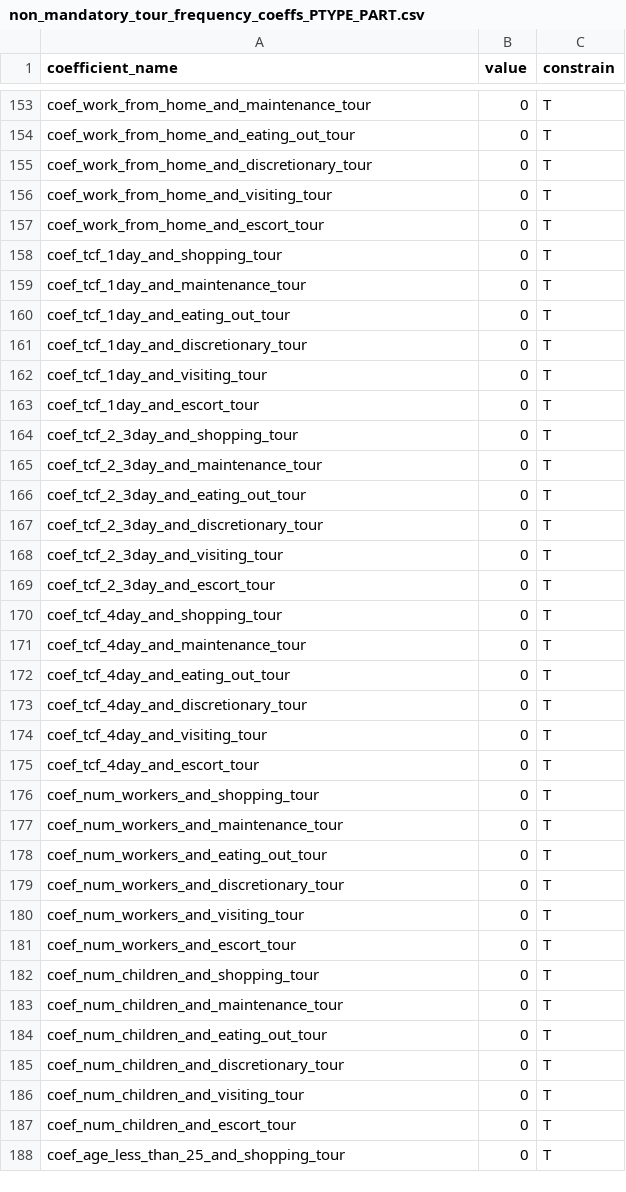
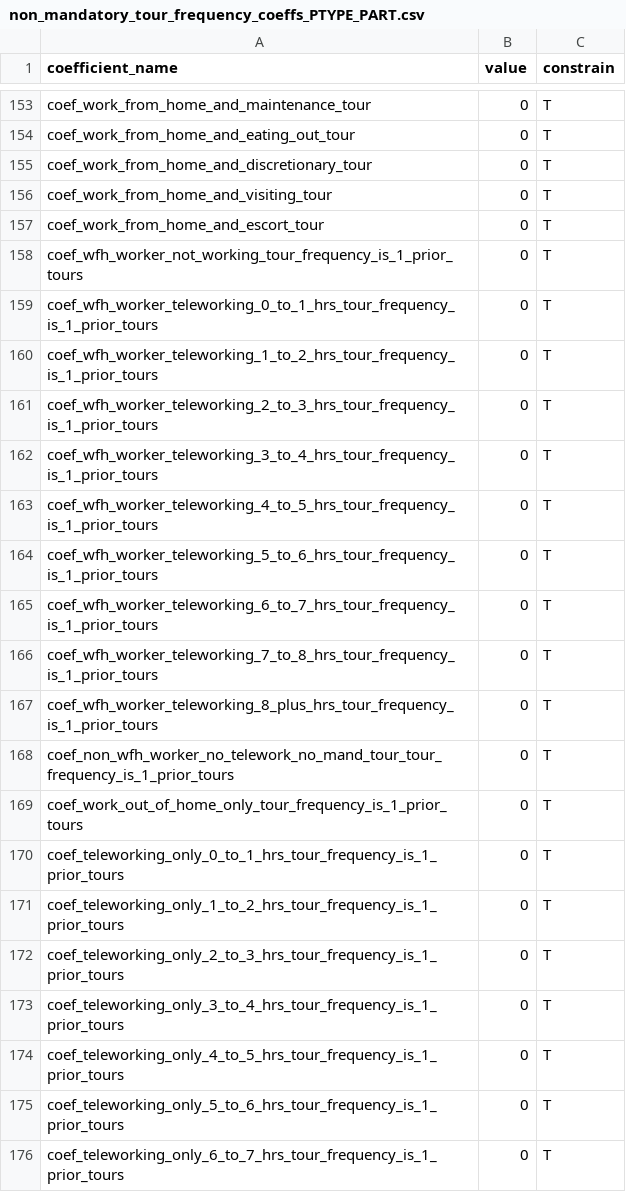
Before and after one commit to psrc/psrc_activitysim, a CSV file: configs_dev/non_mandatory_tour_frequency_coeffs_PTYPE_PART.csv, drawn as a sheet; only a part is shown, gaps mark what is left out; the shorter side is filled out with more unchanged rows; the diff covers the shown part only.

```diff
--- a/configs_dev/non_mandatory_tour_frequency_coeffs_PTYPE_PART.csv
+++ b/configs_dev/non_mandatory_tour_frequency_coeffs_PTYPE_PART.csv
@@ -157 +157,20 @@ coef_work_from_home_and_visiting_tour,0,T
 coef_work_from_home_and_escort_tour,0,T
+coef_wfh_worker_not_working_tour_frequency_is_1_prior_tours,0,T
+coef_wfh_worker_teleworking_0_to_1_hrs_tour_frequency_is_1_prior_tours,0,T
+coef_wfh_worker_teleworking_1_to_2_hrs_tour_frequency_is_1_prior_tours,0,T
+coef_wfh_worker_teleworking_2_to_3_hrs_tour_frequency_is_1_prior_tours,0,T
+coef_wfh_worker_teleworking_3_to_4_hrs_tour_frequency_is_1_prior_tours,0,T
+coef_wfh_worker_teleworking_4_to_5_hrs_tour_frequency_is_1_prior_tours,0,T
+coef_wfh_worker_teleworking_5_to_6_hrs_tour_frequency_is_1_prior_tours,0,T
+coef_wfh_worker_teleworking_6_to_7_hrs_tour_frequency_is_1_prior_tours,0,T
+coef_wfh_worker_teleworking_7_to_8_hrs_tour_frequency_is_1_prior_tours,0,T
+coef_wfh_worker_teleworking_8_plus_hrs_tour_frequency_is_1_prior_tours,0,T
+coef_non_wfh_worker_no_telework_no_mand_tour_tour_frequency_is_1_prior_tours,0,T
+coef_work_out_of_home_only_tour_frequency_is_1_prior_tours,0,T
+coef_teleworking_only_0_to_1_hrs_tour_frequency_is_1_prior_tours,0,T
+coef_teleworking_only_1_to_2_hrs_tour_frequency_is_1_prior_tours,0,T
+coef_teleworking_only_2_to_3_hrs_tour_frequency_is_1_prior_tours,0,T
+coef_teleworking_only_3_to_4_hrs_tour_frequency_is_1_prior_tours,0,T
+coef_teleworking_only_4_to_5_hrs_tour_frequency_is_1_prior_tours,0,T
+coef_teleworking_only_5_to_6_hrs_tour_frequency_is_1_prior_tours,0,T
+coef_teleworking_only_6_to_7_hrs_tour_frequency_is_1_prior_tours,0,T
```
Also changed, not shown: 41 added rows elsewhere in this file, configs_dev/non_mandatory_tour_frequency_coeffs_PTYPE_FULL.csv, configs_dev/non_mandatory_tour_frequency_coeffs_PTYPE_UNIVERSITY.csv, 1 other file.
